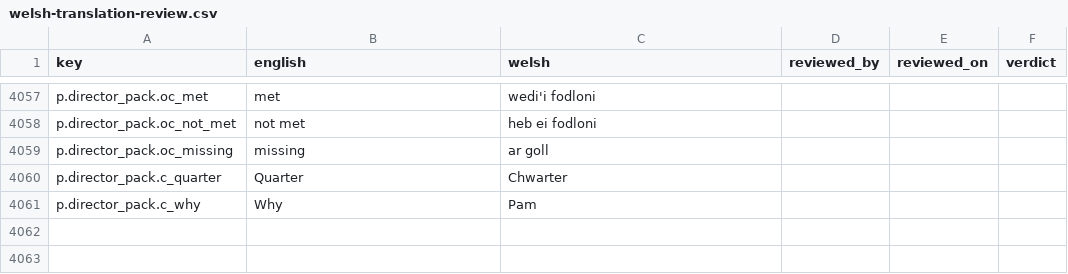
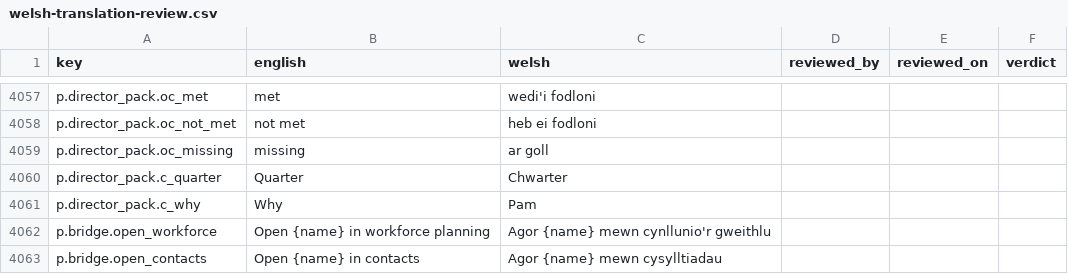
Before and after one commit to project-portfolio-management/project-portfolio-management, a CSV file: governance/welsh-translation-review.csv, drawn as a sheet; only a part is shown, gaps mark what is left out.

```diff
--- a/governance/welsh-translation-review.csv
+++ b/governance/welsh-translation-review.csv
@@ -4061 +4061,3 @@ p.director_pack.c_quarter,Quarter,Chwarter,,,
 p.director_pack.c_why,Why,Pam,,,
+p.bridge.open_workforce,Open {name} in workforce planning,"Agor {name} mewn cynllunio'r gweithlu",,,
+p.bridge.open_contacts,Open {name} in contacts,"Agor {name} mewn cysylltiadau",,,
```
Also changed, not shown: 15 other files.
